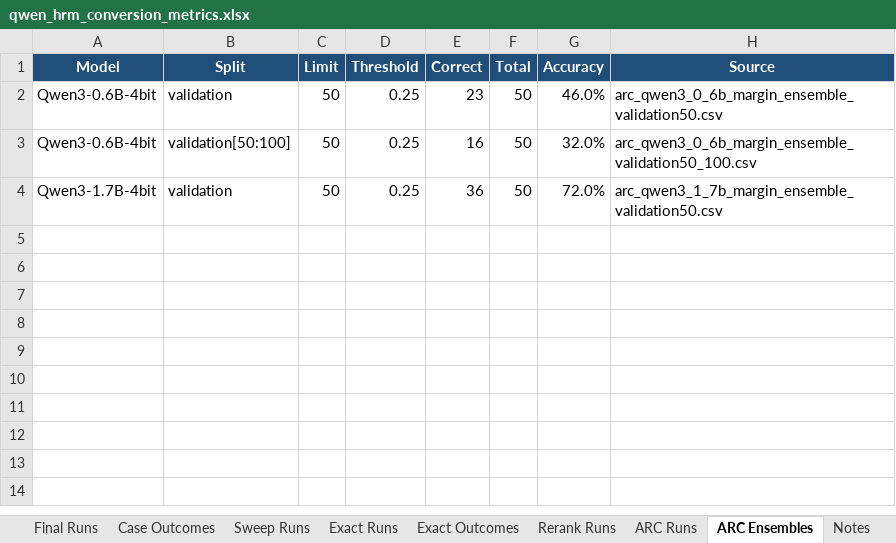
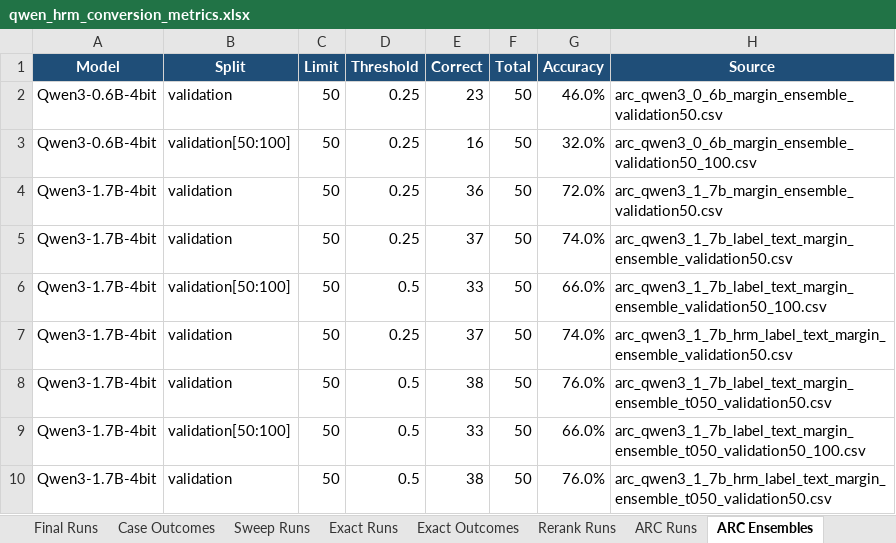
Before and after one commit to Aryagm/HRM-Text, an Excel workbook: outputs/qwen_hrm_metrics/qwen_hrm_conversion_metrics.xlsx, sheet ARC Ensembles, drawn as a sheet; values as stored, in another font and other column widths than the file's, no borders; the diff names each change by its address in the sheet, - before the commit and + after, or states it on an @@ line.

```diff
--- a/outputs/qwen_hrm_metrics/qwen_hrm_conversion_metrics.xlsx (sheet ARC Ensembles)
+++ b/outputs/qwen_hrm_metrics/qwen_hrm_conversion_metrics.xlsx (sheet ARC Ensembles)
+row 5: Qwen3-1.7B-4bit | validation | 50 | 0.25 | 37 | 50 | 74.0% | arc_qwen3_1_7b_label_text_margin_ensemble_validation50.csv
+row 6: Qwen3-1.7B-4bit | validation[50:100] | 50 | 0.5 | 33 | 50 | 66.0% | arc_qwen3_1_7b_label_text_margin_ensemble_validation50_100.csv
+row 7: Qwen3-1.7B-4bit | validation | 50 | 0.25 | 37 | 50 | 74.0% | arc_qwen3_1_7b_hrm_label_text_margin_ensemble_validation50.csv
+row 8: Qwen3-1.7B-4bit | validation | 50 | 0.5 | 38 | 50 | 76.0% | arc_qwen3_1_7b_label_text_margin_ensemble_t050_validation50.csv
+row 9: Qwen3-1.7B-4bit | validation[50:100] | 50 | 0.5 | 33 | 50 | 66.0% | arc_qwen3_1_7b_label_text_margin_ensemble_t050_validation50_100.csv
+row 10: Qwen3-1.7B-4bit | validation | 50 | 0.5 | 38 | 50 | 76.0% | arc_qwen3_1_7b_hrm_label_text_margin_ensemble_t050_validation50.csv
```
Also changed, not shown: sheet ARC Runs, sheet Notes, other sheet tabs, 24 other files.
